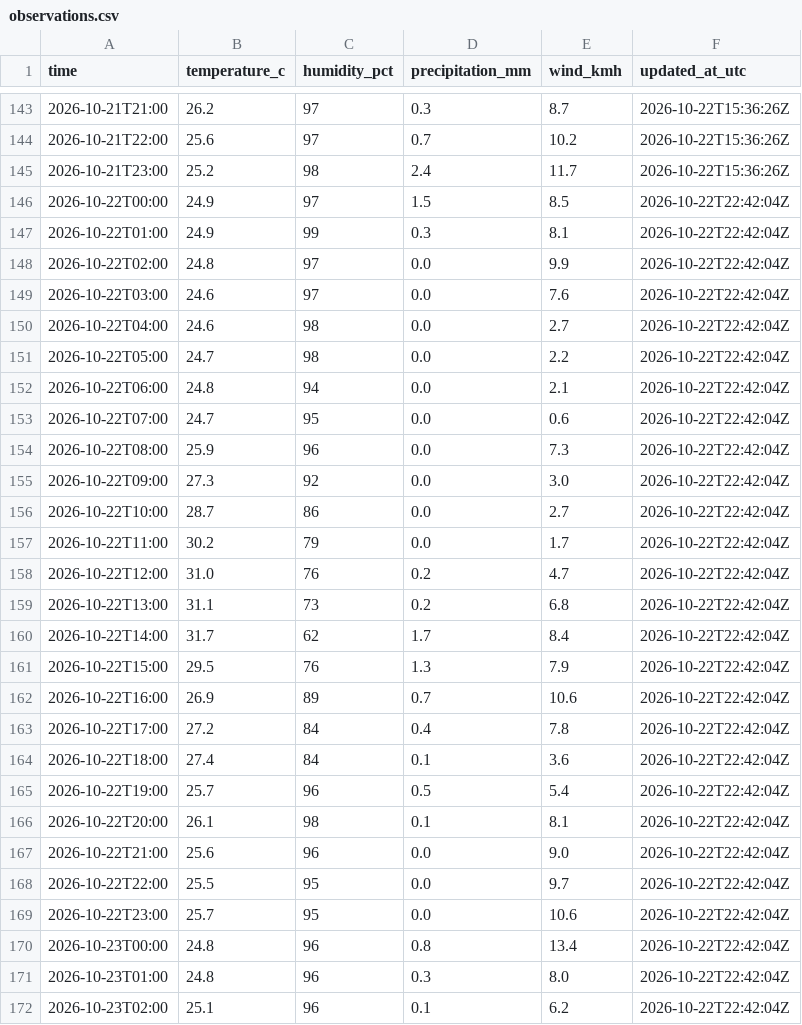
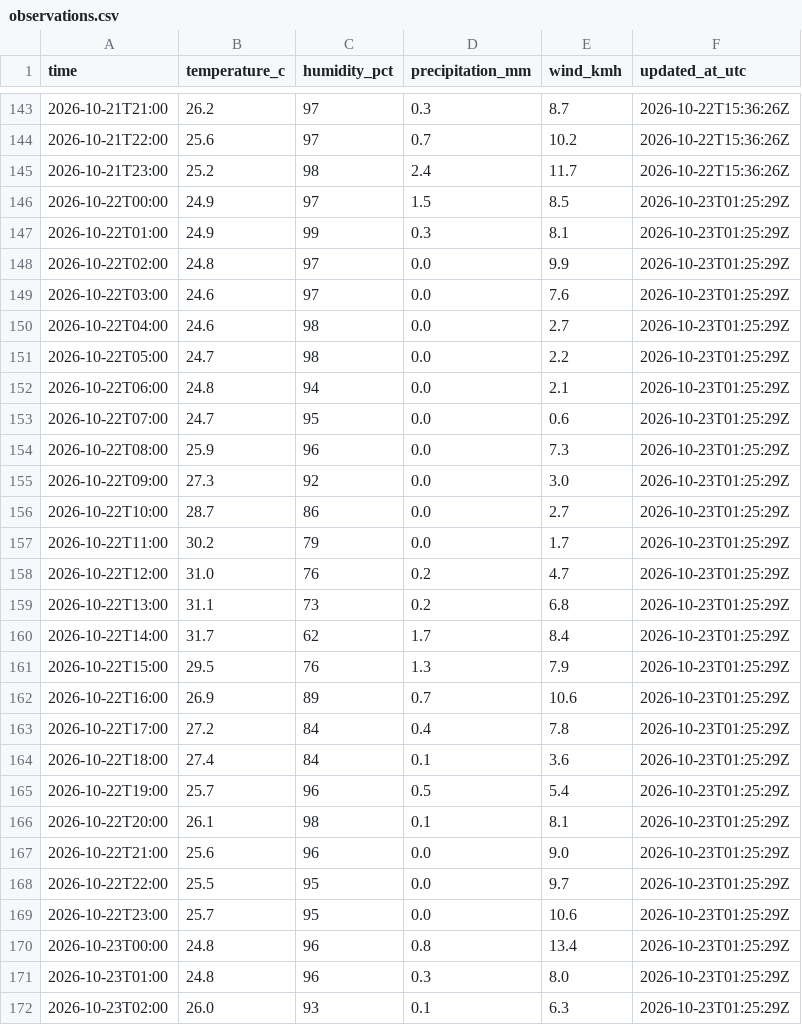
Before and after one commit to farah-aleya/seri-iskandar-weather, a CSV file: data/observations.csv, drawn as a sheet; only a part is shown, gaps mark what is left out; the diff covers the shown part only.

```diff
--- a/data/observations.csv
+++ b/data/observations.csv
@@ -145,28 +145,28 @@ time,temperature_c,humidity_pct,precipitation_mm,wind_kmh,updated_at_utc
 2026-10-21T23:00,25.2,98,2.4,11.7,2026-10-22T15:36:26Z
-2026-10-22T00:00,24.9,97,1.5,8.5,2026-10-22T22:42:04Z
-2026-10-22T01:00,24.9,99,0.3,8.1,2026-10-22T22:42:04Z
-2026-10-22T02:00,24.8,97,0.0,9.9,2026-10-22T22:42:04Z
-2026-10-22T03:00,24.6,97,0.0,7.6,2026-10-22T22:42:04Z
-2026-10-22T04:00,24.6,98,0.0,2.7,2026-10-22T22:42:04Z
-2026-10-22T05:00,24.7,98,0.0,2.2,2026-10-22T22:42:04Z
-2026-10-22T06:00,24.8,94,0.0,2.1,2026-10-22T22:42:04Z
-2026-10-22T07:00,24.7,95,0.0,0.6,2026-10-22T22:42:04Z
-2026-10-22T08:00,25.9,96,0.0,7.3,2026-10-22T22:42:04Z
-2026-10-22T09:00,27.3,92,0.0,3.0,2026-10-22T22:42:04Z
-2026-10-22T10:00,28.7,86,0.0,2.7,2026-10-22T22:42:04Z
-2026-10-22T11:00,30.2,79,0.0,1.7,2026-10-22T22:42:04Z
-2026-10-22T12:00,31.0,76,0.2,4.7,2026-10-22T22:42:04Z
-2026-10-22T13:00,31.1,73,0.2,6.8,2026-10-22T22:42:04Z
-2026-10-22T14:00,31.7,62,1.7,8.4,2026-10-22T22:42:04Z
-2026-10-22T15:00,29.5,76,1.3,7.9,2026-10-22T22:42:04Z
-2026-10-22T16:00,26.9,89,0.7,10.6,2026-10-22T22:42:04Z
-2026-10-22T17:00,27.2,84,0.4,7.8,2026-10-22T22:42:04Z
-2026-10-22T18:00,27.4,84,0.1,3.6,2026-10-22T22:42:04Z
-2026-10-22T19:00,25.7,96,0.5,5.4,2026-10-22T22:42:04Z
-2026-10-22T20:00,26.1,98,0.1,8.1,2026-10-22T22:42:04Z
-2026-10-22T21:00,25.6,96,0.0,9.0,2026-10-22T22:42:04Z
-2026-10-22T22:00,25.5,95,0.0,9.7,2026-10-22T22:42:04Z
-2026-10-22T23:00,25.7,95,0.0,10.6,2026-10-22T22:42:04Z
-2026-10-23T00:00,24.8,96,0.8,13.4,2026-10-22T22:42:04Z
-2026-10-23T01:00,24.8,96,0.3,8.0,2026-10-22T22:42:04Z
-2026-10-23T02:00,25.1,96,0.1,6.2,2026-10-22T22:42:04Z
+2026-10-22T00:00,24.9,97,1.5,8.5,2026-10-23T01:25:29Z
+2026-10-22T01:00,24.9,99,0.3,8.1,2026-10-23T01:25:29Z
+2026-10-22T02:00,24.8,97,0.0,9.9,2026-10-23T01:25:29Z
+2026-10-22T03:00,24.6,97,0.0,7.6,2026-10-23T01:25:29Z
+2026-10-22T04:00,24.6,98,0.0,2.7,2026-10-23T01:25:29Z
+2026-10-22T05:00,24.7,98,0.0,2.2,2026-10-23T01:25:29Z
+2026-10-22T06:00,24.8,94,0.0,2.1,2026-10-23T01:25:29Z
+2026-10-22T07:00,24.7,95,0.0,0.6,2026-10-23T01:25:29Z
+2026-10-22T08:00,25.9,96,0.0,7.3,2026-10-23T01:25:29Z
+2026-10-22T09:00,27.3,92,0.0,3.0,2026-10-23T01:25:29Z
+2026-10-22T10:00,28.7,86,0.0,2.7,2026-10-23T01:25:29Z
+2026-10-22T11:00,30.2,79,0.0,1.7,2026-10-23T01:25:29Z
+2026-10-22T12:00,31.0,76,0.2,4.7,2026-10-23T01:25:29Z
+2026-10-22T13:00,31.1,73,0.2,6.8,2026-10-23T01:25:29Z
+2026-10-22T14:00,31.7,62,1.7,8.4,2026-10-23T01:25:29Z
+2026-10-22T15:00,29.5,76,1.3,7.9,2026-10-23T01:25:29Z
+2026-10-22T16:00,26.9,89,0.7,10.6,2026-10-23T01:25:29Z
+2026-10-22T17:00,27.2,84,0.4,7.8,2026-10-23T01:25:29Z
+2026-10-22T18:00,27.4,84,0.1,3.6,2026-10-23T01:25:29Z
+2026-10-22T19:00,25.7,96,0.5,5.4,2026-10-23T01:25:29Z
+2026-10-22T20:00,26.1,98,0.1,8.1,2026-10-23T01:25:29Z
+2026-10-22T21:00,25.6,96,0.0,9.0,2026-10-23T01:25:29Z
+2026-10-22T22:00,25.5,95,0.0,9.7,2026-10-23T01:25:29Z
+2026-10-22T23:00,25.7,95,0.0,10.6,2026-10-23T01:25:29Z
+2026-10-23T00:00,24.8,96,0.8,13.4,2026-10-23T01:25:29Z
+2026-10-23T01:00,24.8,96,0.3,8.0,2026-10-23T01:25:29Z
+2026-10-23T02:00,26.0,93,0.1,6.3,2026-10-23T01:25:29Z
```
Also changed, not shown: 3 added rows and 17 edited cells elsewhere in this file, data/current.csv, data/daily_forecasts.csv, 2 other files.
